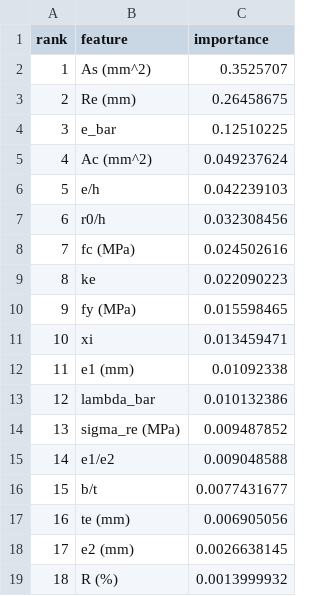
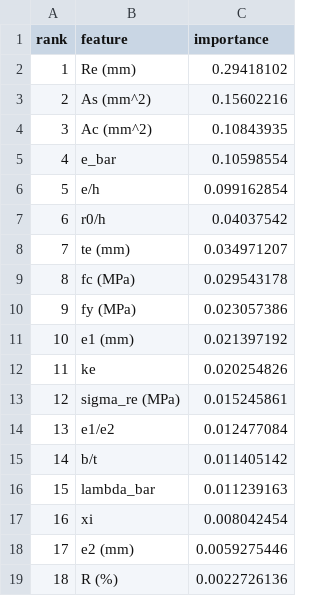
Before and after one commit to xyf1qgnn-cpu/xgboost, a CSV file: output/plots/xgboost_model_test_feature_ranking.csv, drawn as a sheet.

```diff
--- a/output/plots/xgboost_model_test_feature_ranking.csv
+++ b/output/plots/xgboost_model_test_feature_ranking.csv
@@ -1,19 +1,19 @@
 rank,feature,importance
-1,As (mm^2),0.3525707
-2,Re (mm),0.26458675
-3,e_bar,0.12510225
-4,Ac (mm^2),0.049237624
-5,e/h,0.042239103
-6,r0/h,0.032308456
-7,fc (MPa),0.024502616
-8,ke,0.022090223
-9,fy (MPa),0.015598465
-10,xi,0.013459471
-11,e1 (mm),0.01092338
-12,lambda_bar,0.010132386
-13,sigma_re (MPa),0.009487852
-14,e1/e2,0.009048588
-15,b/t,0.0077431677
-16,te (mm),0.006905056
-17,e2 (mm),0.0026638145
-18,R (%),0.0013999932
+1,Re (mm),0.29418102
+2,As (mm^2),0.15602216
+3,Ac (mm^2),0.10843935
+4,e_bar,0.10598554
+5,e/h,0.099162854
+6,r0/h,0.04037542
+7,te (mm),0.034971207
+8,fc (MPa),0.029543178
+9,fy (MPa),0.023057386
+10,e1 (mm),0.021397192
+11,ke,0.020254826
+12,sigma_re (MPa),0.015245861
+13,e1/e2,0.012477084
+14,b/t,0.011405142
+15,lambda_bar,0.011239163
+16,xi,0.008042454
+17,e2 (mm),0.0059275446
+18,R (%),0.0022726136
```
Also changed, not shown: output/plots/xgboost_model_train_feature_ranking.csv, 27 other files.
